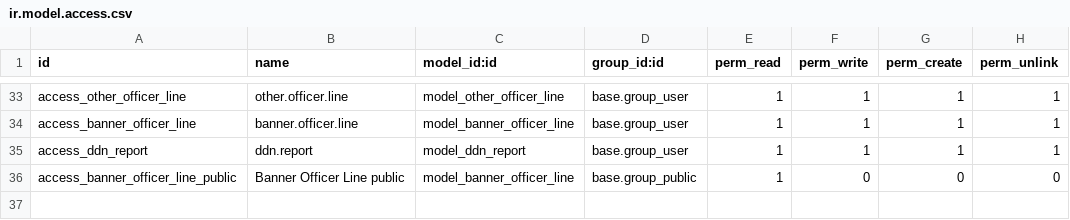
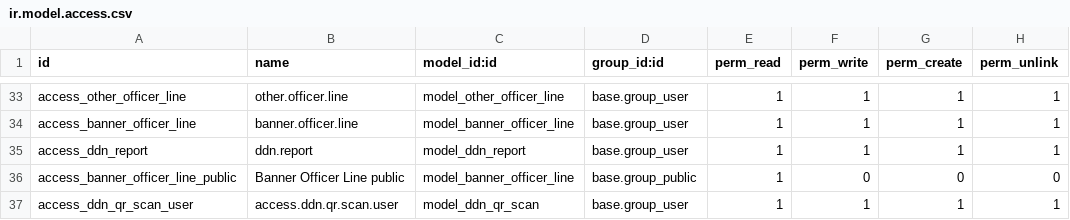
Before and after one commit to saurabhipro/purpleai, a CSV file: bharat_ddn/security/ir.model.access.csv, drawn as a sheet; only a part is shown, gaps mark what is left out; the diff names each change by its address in the sheet, - before the commit and + after, or states it on an @@ line.

Commit message:
QR Scan recorder

```diff
--- a/bharat_ddn/security/ir.model.access.csv
+++ b/bharat_ddn/security/ir.model.access.csv
+row 37: access_ddn_qr_scan_user | access.ddn.qr.scan.user | model_ddn_qr_scan | base.group_user | 1 | 1 | 1 | 1
```
Also changed, not shown: 5 other files.
